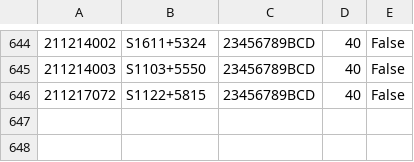
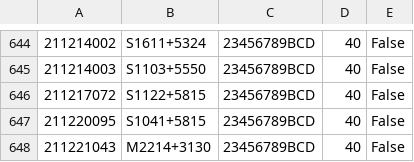
Before and after one commit to eakadams/aperinfo, a CSV file: files/obscensus.csv, drawn as a sheet; only a part is shown, gaps mark what is left out; the diff names each change by its address in the sheet, - before the commit and + after, or states it on an @@ line.

```diff
--- a/files/obscensus.csv
+++ b/files/obscensus.csv
+row 647: 211220095 | S1041+5815 | 23456789BCD | 40 | False
+row 648: 211221043 | M2214+3130 | 23456789BCD | 40 | False
```
Also changed, not shown: files/obsatdb.csv, 1 other file.
